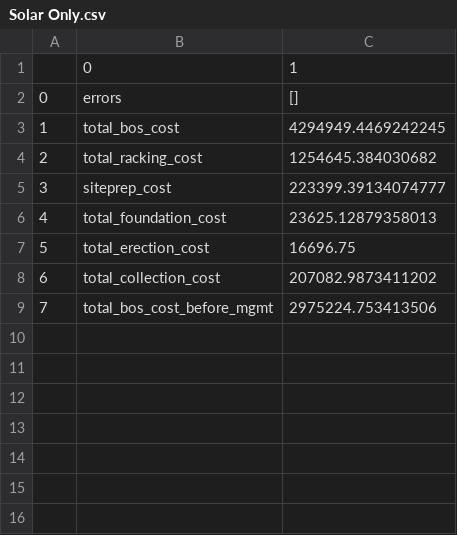
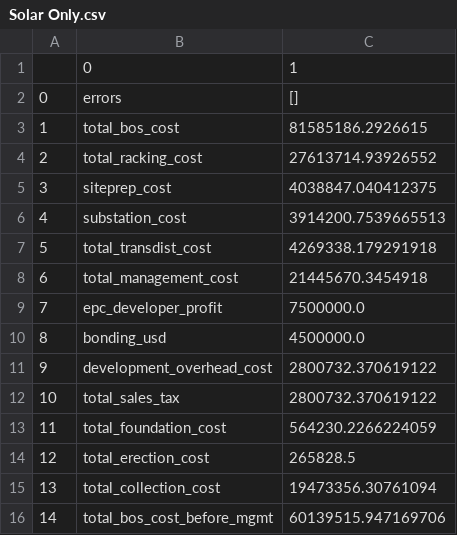
Before and after one commit to NREL/HybridBOSSE, a CSV file: results/Solar Only.csv, drawn as a sheet; addresses are those after the commit; the diff names each change by its address in the sheet, - before the commit and + after, or states it on an @@ line.

```diff
--- a/results/Solar Only.csv
+++ b/results/Solar Only.csv
-C3: 4294949.4469242245
+C3: 81585186.2926615
-C4: 1254645.384030682
+C4: 27613714.93926552
-C5: 223399.39134074777
+C5: 4038847.040412375
+row 6: 4 | substation_cost | 3914200.7539665513
+row 7: 5 | total_transdist_cost | 4269338.179291918
+row 8: 6 | total_management_cost | 21445670.3454918
+row 9: 7 | epc_developer_profit | 7500000.0
+row 10: 8 | bonding_usd | 4500000.0
+row 11: 9 | development_overhead_cost | 2800732.370619122
+row 12: 10 | total_sales_tax | 2800732.370619122
@@ column A renumbered from row 13 down @@
-C13: 23625.12879358013
+C13: 564230.2266224059
-C14: 16696.75
+C14: 265828.5
-C15: 207082.9873411202
+C15: 19473356.30761094
-C16: 2975224.753413506
+C16: 60139515.947169706
```
Also changed, not shown: results/Hybrid.csv, results/Wind Only.csv, 6 other files.
